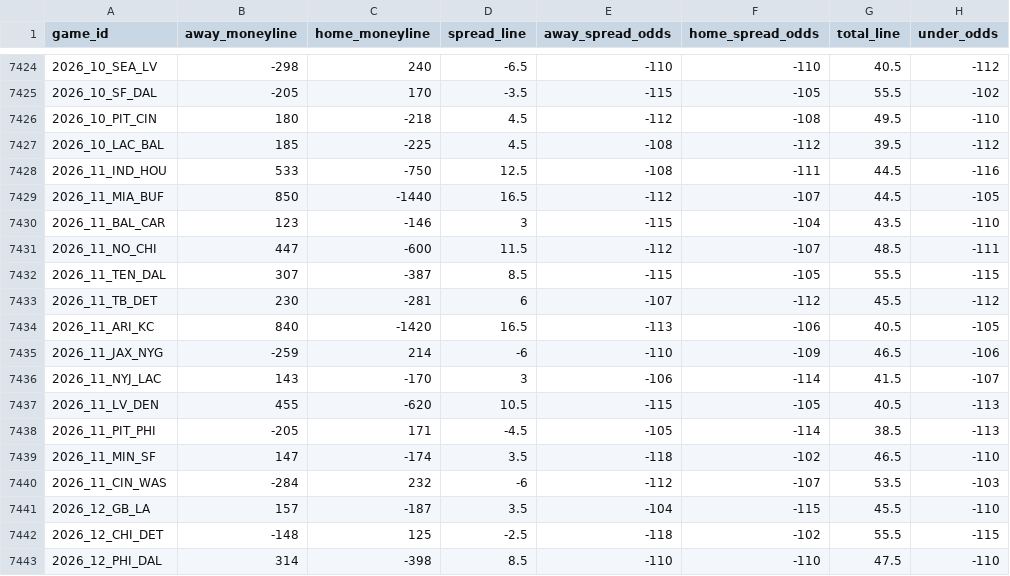
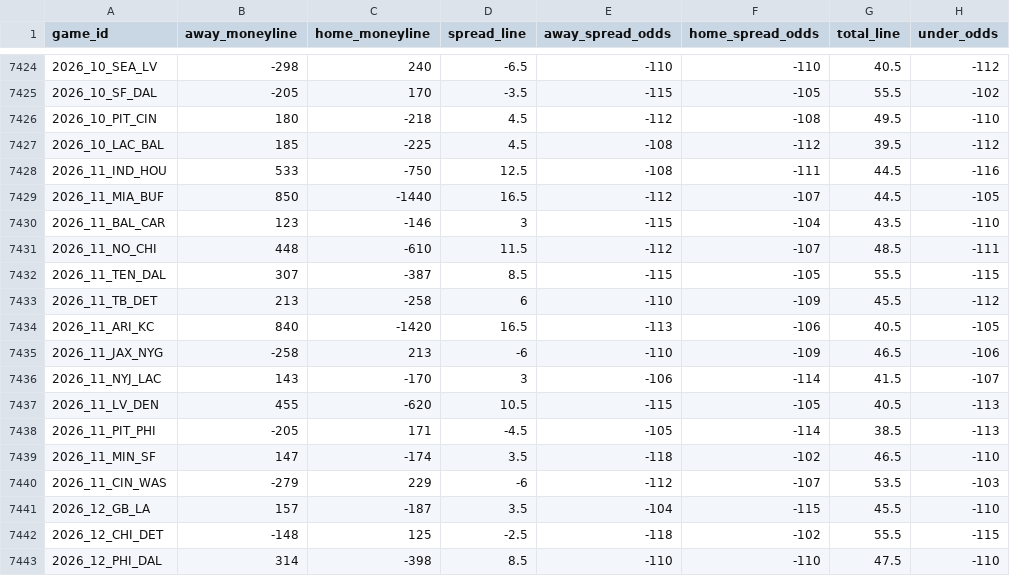
Before and after one commit to Lolindhir/fantasy-app, a CSV file: data-source/providers/nflverse/schedule-odds/raw-latest.csv, drawn as a sheet; only a part is shown, gaps mark what is left out; the diff names each change by its address in the sheet, - before the commit and + after, or states it on an @@ line.

```diff
--- a/data-source/providers/nflverse/schedule-odds/raw-latest.csv
+++ b/data-source/providers/nflverse/schedule-odds/raw-latest.csv
-B7431 (away_moneyline): 447
+B7431 (away_moneyline): 448
-C7431 (home_moneyline): -600
+C7431 (home_moneyline): -610
-B7433 (away_moneyline): 230
+B7433 (away_moneyline): 213
-C7433 (home_moneyline): -281
+C7433 (home_moneyline): -258
-E7433 (away_spread_odds): -107
+E7433 (away_spread_odds): -110
-F7433 (home_spread_odds): -112
+F7433 (home_spread_odds): -109
-B7435 (away_moneyline): -259
+B7435 (away_moneyline): -258
-C7435 (home_moneyline): 214
+C7435 (home_moneyline): 213
-B7440 (away_moneyline): -284
+B7440 (away_moneyline): -279
-C7440 (home_moneyline): 232
+C7440 (home_moneyline): 229
```
Also changed, not shown: 3 other files.
